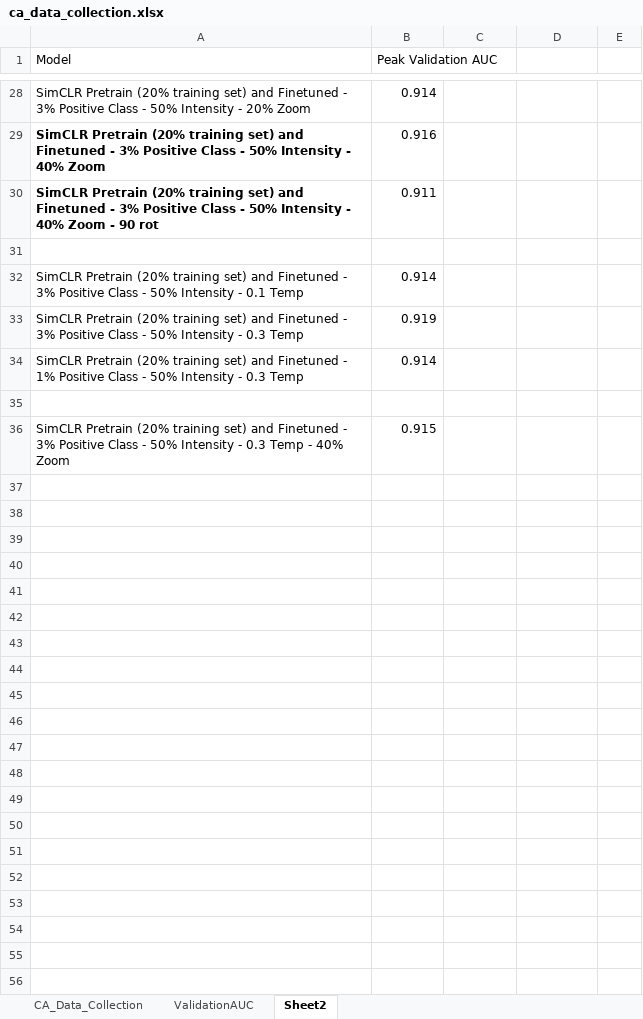
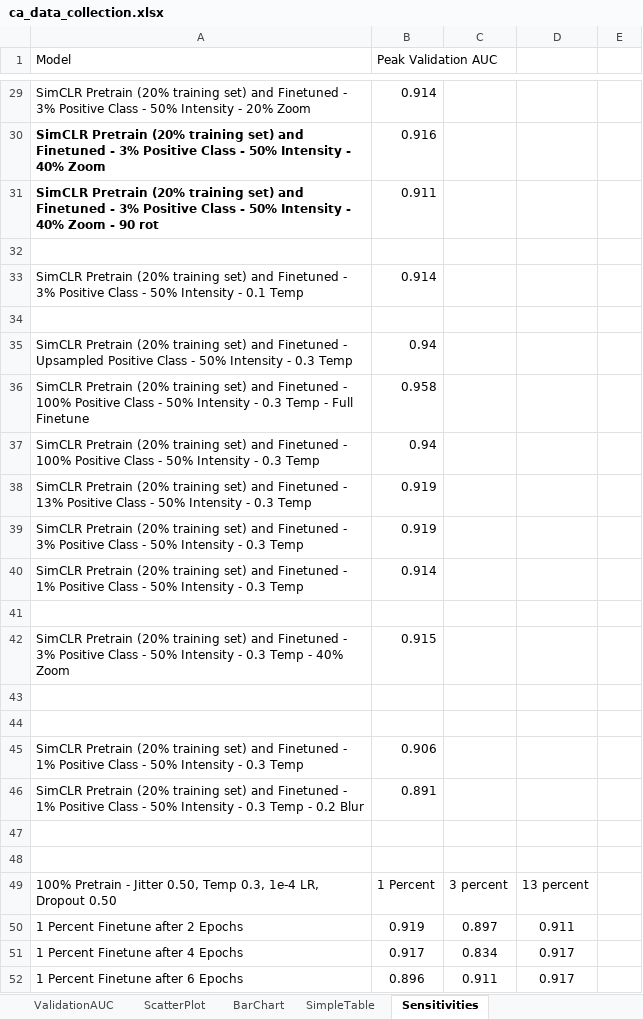
Before and after one commit to mariaauslander/capstone_fall20_irrigation, an Excel workbook: images/ca_data_collection.xlsx, sheet Sensitivities, drawn as a sheet; only a part is shown, gaps mark what is left out; values as stored, in another font and other column widths than the file's, no borders; the diff covers the shown part only; the diff names each change by its address in the sheet, - before the commit and + after, or states it on an @@ line.

```diff
--- a/images/ca_data_collection.xlsx (sheet Sensitivities)
+++ b/images/ca_data_collection.xlsx (sheet Sensitivities)
-sheet tab: Sheet2
+sheet tab: Sensitivities
+sheet tab: ScatterPlot
+sheet tab: BarChart
+sheet tab: SimpleTable
+row 34: (empty)
+row 35: SimCLR Pretrain (20% training set) and Finetuned - Upsampled Positive Class - 50% Intensity - 0.3 Temp | 0.94
+row 36: SimCLR Pretrain (20% training set) and Finetuned - 100% Positive Class - 50% Intensity - 0.3 Temp - Full Finetune | 0.958
+row 37: SimCLR Pretrain (20% training set) and Finetuned - 100% Positive Class - 50% Intensity - 0.3 Temp | 0.94
+row 38: SimCLR Pretrain (20% training set) and Finetuned - 13% Positive Class - 50% Intensity - 0.3 Temp | 0.919
+row 43: (empty)
+row 44: (empty)
+row 45: SimCLR Pretrain (20% training set) and Finetuned - 1% Positive Class - 50% Intensity - 0.3 Temp | 0.906
+row 46: SimCLR Pretrain (20% training set) and Finetuned - 1% Positive Class - 50% Intensity - 0.3 Temp - 0.2 Blur | 0.891
+row 47: (empty)
+row 48: (empty)
+row 49: 100% Pretrain - Jitter 0.50, Temp 0.3, 1e-4 LR, Dropout 0.50 | 1 Percent | 3 percent | 13 percent
+row 50: 1 Percent Finetune after 2 Epochs | 0.919 | 0.897 | 0.911
+row 51: 1 Percent Finetune after 4 Epochs | 0.917 | 0.834 | 0.917
+row 52: 1 Percent Finetune after 6 Epochs | 0.896 | 0.911 | 0.917
```
Also changed, not shown: 39 added rows and 3 edited cells elsewhere in this sheet, sheet CA_Data_Collection, charts or pictures, 1 other file.
